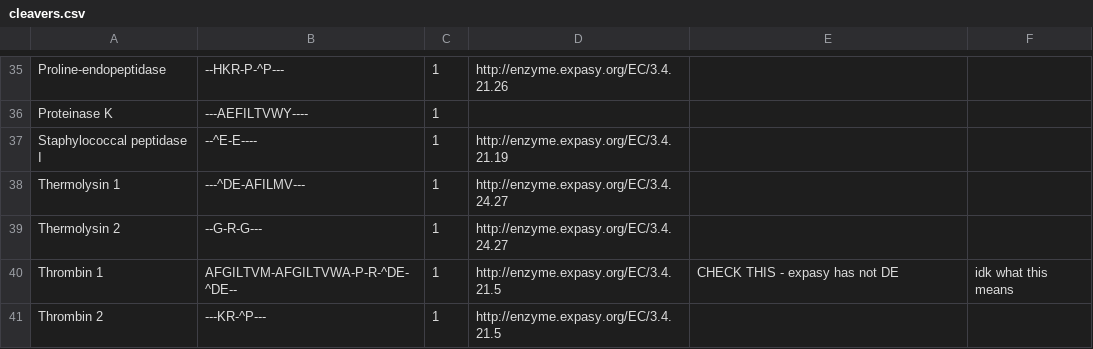
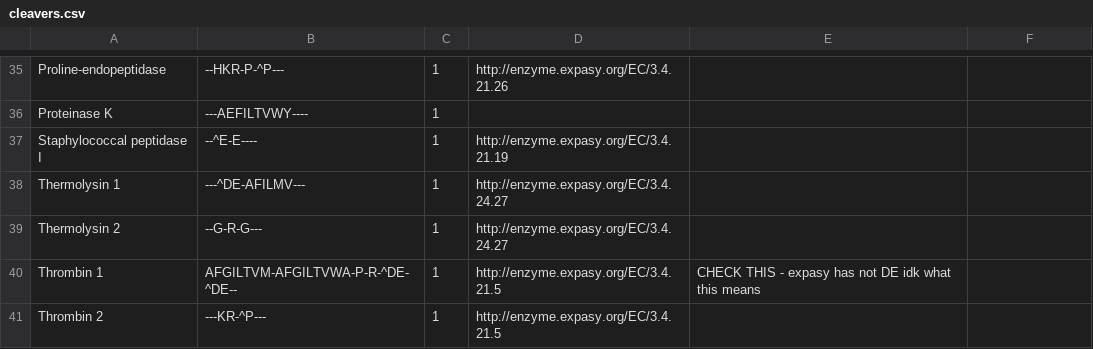
Before and after one commit to robert-yaman/proteinsFromPlants, a CSV file: cleavers.csv, drawn as a sheet; only a part is shown, gaps mark what is left out.

```diff
--- a/cleavers.csv
+++ b/cleavers.csv
@@ -39,3 +39,3 @@ Thermolysin 1,---^DE-AFILMV---,1,http://enzyme.expasy.org/EC/3.4.24.27,,
 Thermolysin 2,--G-R-G---,1,http://enzyme.expasy.org/EC/3.4.24.27,,
-Thrombin 1,AFGILTVM-AFGILTVWA-P-R-^DE-^DE--,1,http://enzyme.expasy.org/EC/3.4.21.5,CHECK THIS - expasy has not DE, idk what this means,
+Thrombin 1,AFGILTVM-AFGILTVWA-P-R-^DE-^DE--,1,http://enzyme.expasy.org/EC/3.4.21.5,CHECK THIS - expasy has not DE idk what this means,
 Thrombin 2,---KR-^P---,1,http://enzyme.expasy.org/EC/3.4.21.5,,
```
Also changed, not shown: 3 other files.
